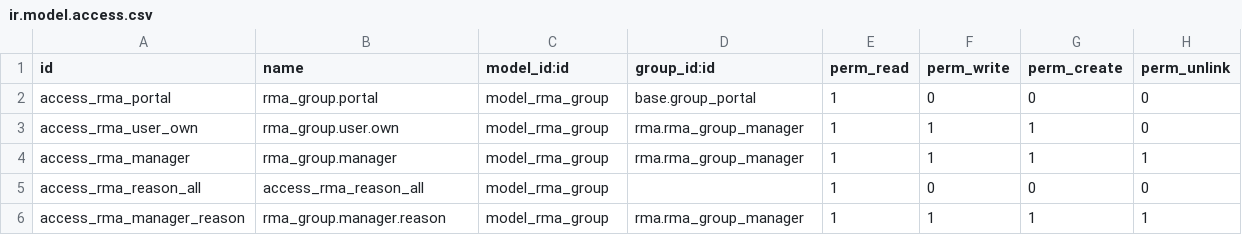
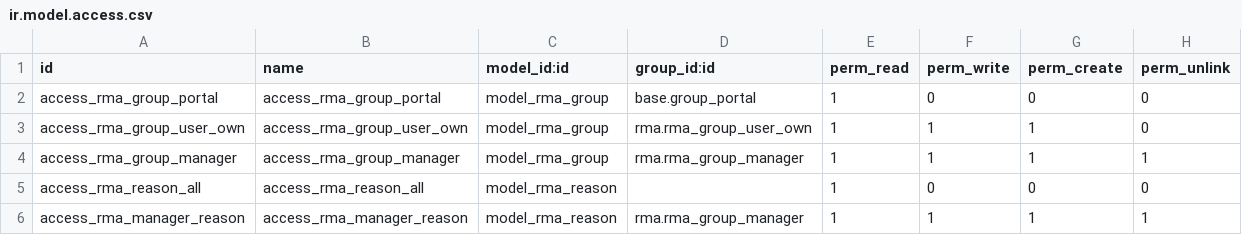
Before and after one commit to NextERP-Romania/rma, a CSV file: rma_warranty_group/security/ir.model.access.csv, drawn as a sheet.

Commit message:
k warranty

```diff
--- a/rma_warranty_group/security/ir.model.access.csv
+++ b/rma_warranty_group/security/ir.model.access.csv
@@ -1,6 +1,6 @@
 id,name,model_id:id,group_id:id,perm_read,perm_write,perm_create,perm_unlink
-access_rma_portal,rma_group.portal,model_rma_group,base.group_portal,1,0,0,0
-access_rma_user_own,rma_group.user.own,model_rma_group,rma.rma_group_manager,1,1,1,0
-access_rma_manager,rma_group.manager,model_rma_group,rma.rma_group_manager,1,1,1,1
-access_rma_reason_all,access_rma_reason_all,model_rma_group,,1,0,0,0
-access_rma_manager_reason,rma_group.manager.reason,model_rma_group,rma.rma_group_manager,1,1,1,1
+access_rma_group_portal,access_rma_group_portal,model_rma_group,base.group_portal,1,0,0,0
+access_rma_group_user_own,access_rma_group_user_own,model_rma_group,rma.rma_group_user_own,1,1,1,0
+access_rma_group_manager,access_rma_group_manager,model_rma_group,rma.rma_group_manager,1,1,1,1
+access_rma_reason_all,access_rma_reason_all,model_rma_reason,,1,0,0,0
+access_rma_manager_reason,access_rma_manager_reason,model_rma_reason,rma.rma_group_manager,1,1,1,1
```
Also changed, not shown: 23 other files.
